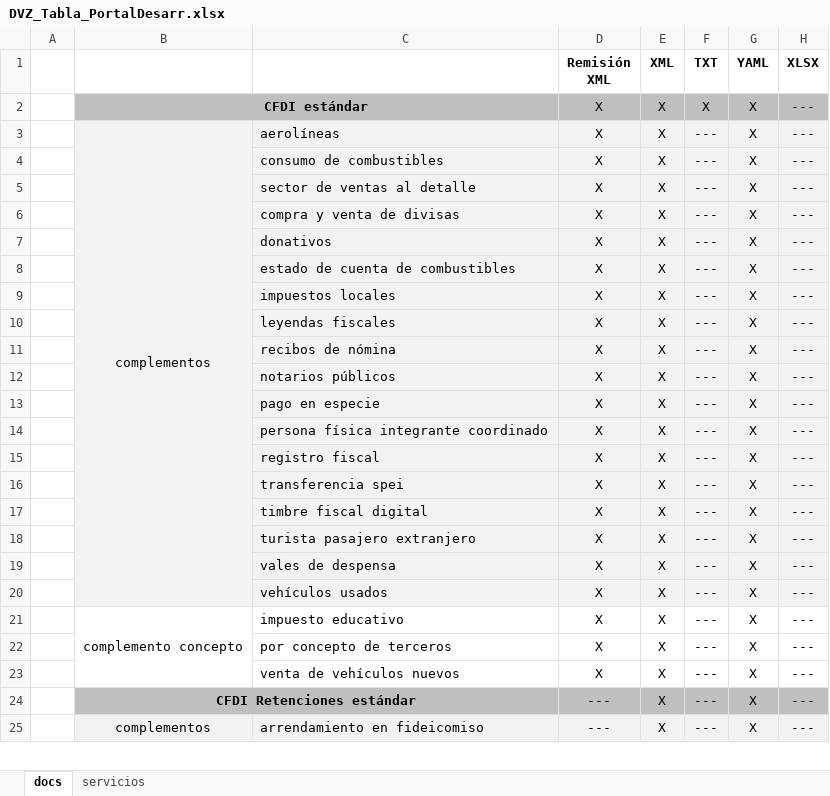
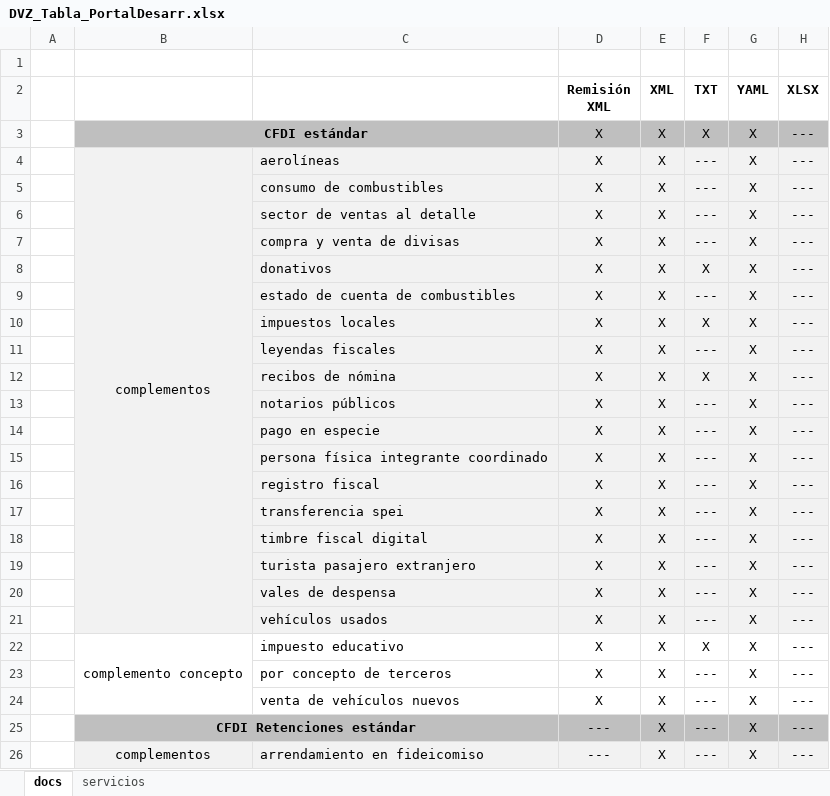
Before and after one commit to diverza/desarrolladores, an Excel workbook: documentos/images/DVZ_Tabla_PortalDesarr.xlsx, sheet docs, drawn as a sheet; only a part is shown; values as stored, in another font and other column widths than the file's, no borders; addresses are those after the commit; the diff names each change by its address in the sheet, - before the commit and + after, or states it on an @@ line.

```diff
--- a/documentos/images/DVZ_Tabla_PortalDesarr.xlsx (sheet docs)
+++ b/documentos/images/DVZ_Tabla_PortalDesarr.xlsx (sheet docs)
+row 1: (empty)
-F8 (TXT): ---
+F8 (TXT): X
-F10 (TXT): ---
+F10 (TXT): X
-F12 (TXT): ---
+F12 (TXT): X
-F22 (TXT): ---
+F22 (TXT): X
```
Also changed, not shown: 13 other files.
